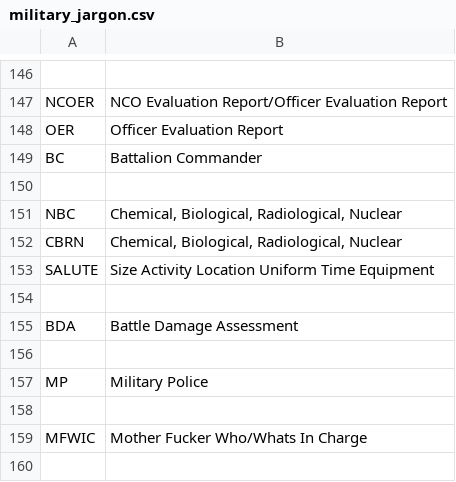
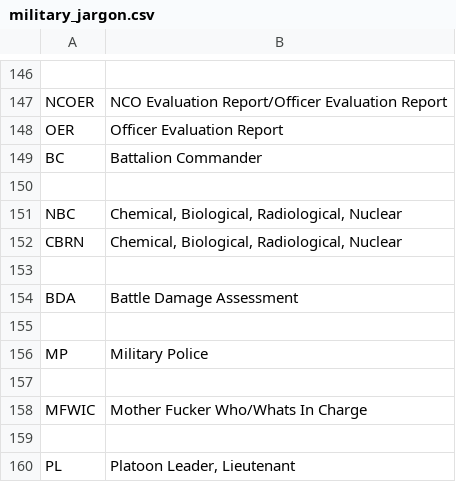
Before and after one commit to dpbriggs/Military_Jargon_Bot, a CSV file: military_jargon.csv, drawn as a sheet; only a part is shown, gaps mark what is left out; the shorter side is filled out with more unchanged rows.

Commit message:
Renamed bot.py to main.py to keep with naming convention, removed SALUTE from csv, added run.sh for convience

```diff
--- a/military_jargon.csv
+++ b/military_jargon.csv
@@ -152,3 +152,2 @@ NBC,"Chemical, Biological, Radiological, Nuclear"
 CBRN,"Chemical, Biological, Radiological, Nuclear"
-SALUTE,Size Activity Location Uniform Time Equipment
 ,
```
Also changed, not shown: 2 other files.
